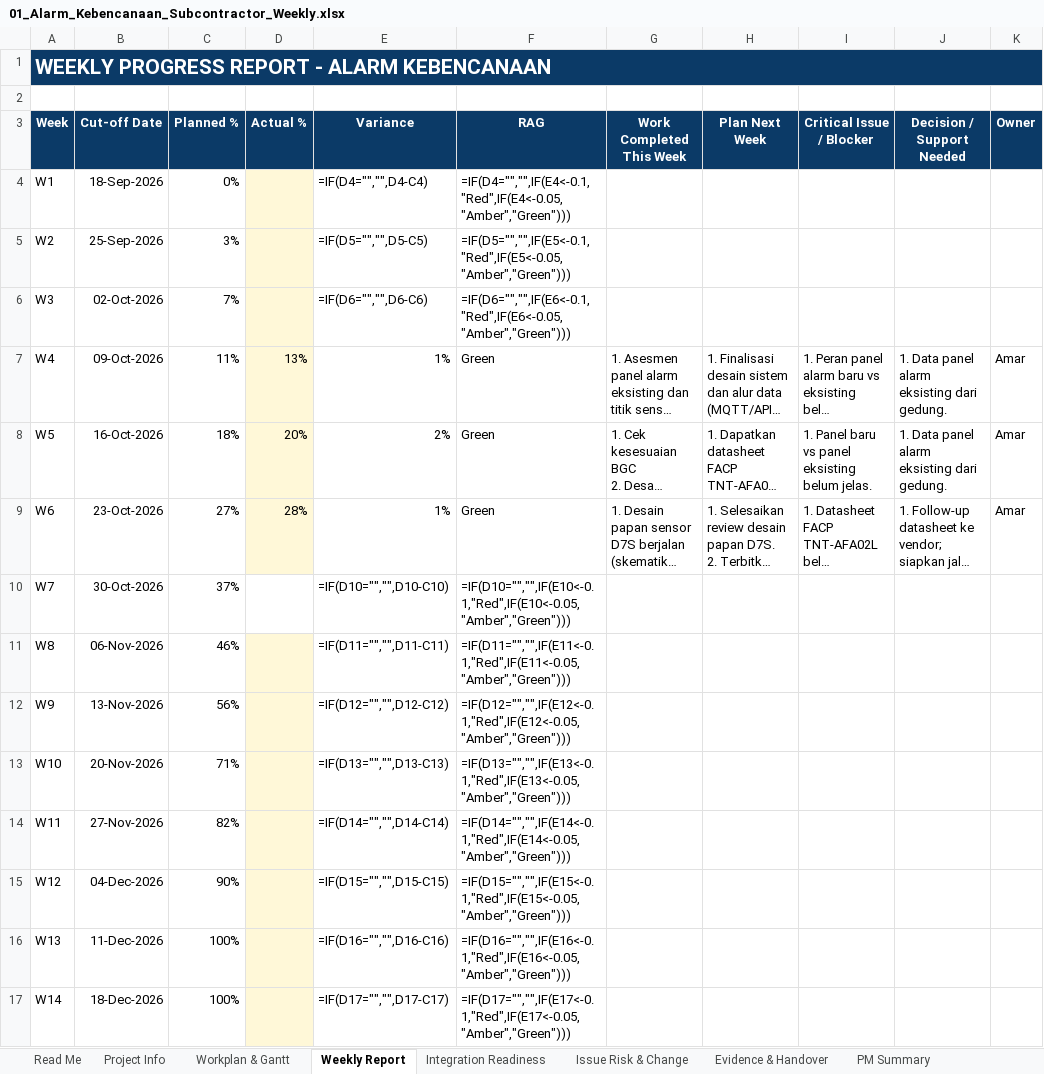
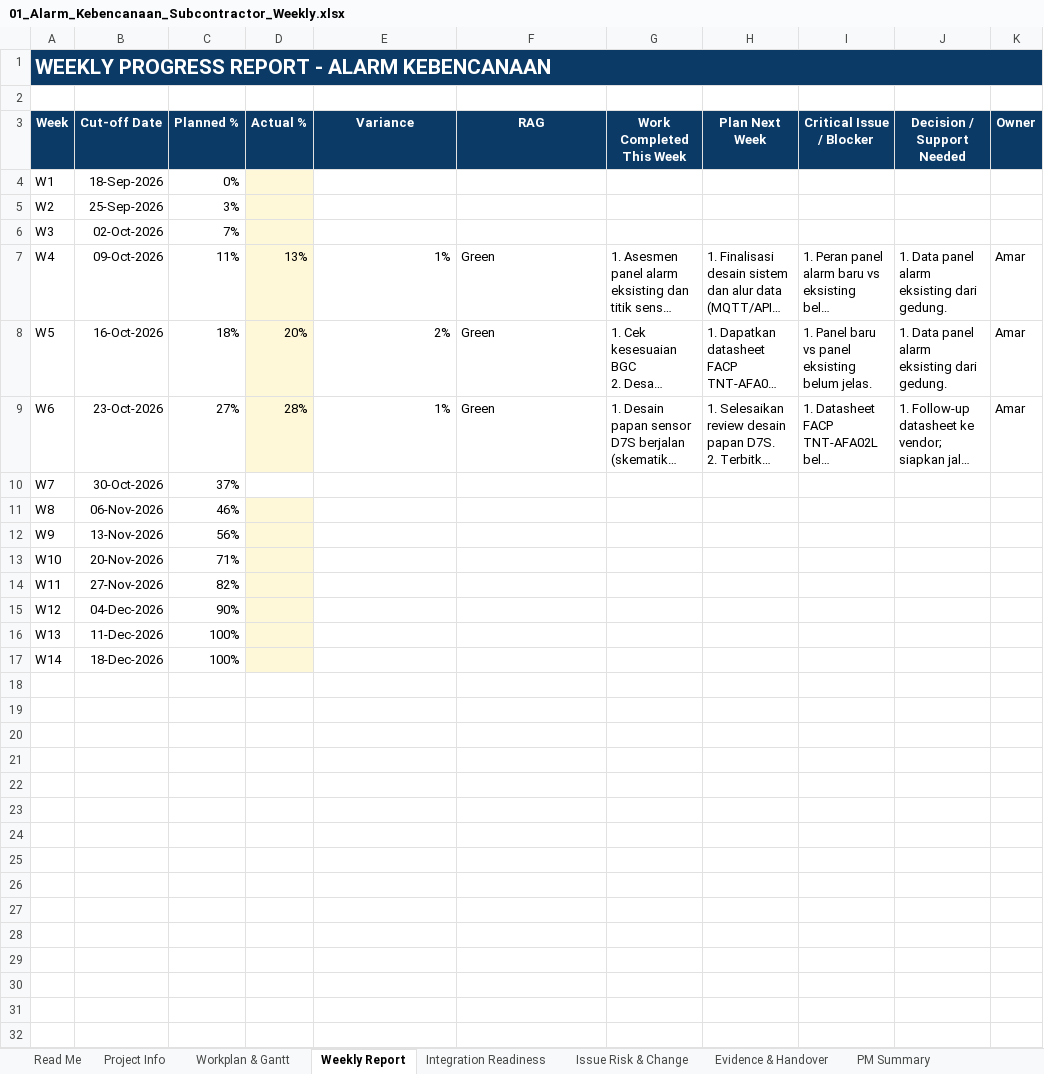
Before and after one commit to ibayyabi/DevXassurance, an Excel workbook: demo-evidence-fixtures/smart-building-itb/sessions/2026-10-23_w6/01_Alarm_Kebencanaan_Subcontractor_Weekly.xlsx, sheet Weekly Report, drawn as a sheet; only a part is shown; long unchanged cells end in …; values as stored, in another font and other column widths than the file's, no borders; formulas without a stored value are shown as written; charts and pictures and conditional formats not drawn; the diff names each change by its address in the sheet, - before the commit and + after, or states it on an @@ line.

```diff
--- a/demo-evidence-fixtures/smart-building-itb/sessions/2026-10-23_w6/01_Alarm_Kebencanaan_Subcontractor_Weekly.xlsx (sheet Weekly Report)
+++ b/demo-evidence-fixtures/smart-building-itb/sessions/2026-10-23_w6/01_Alarm_Kebencanaan_Subcontractor_Weekly.xlsx (sheet Weekly Report)
-E4 (Variance): =IF(D4="","",D4-C4)
+E4 (Variance): (empty)
-F4 (RAG): =IF(D4="","",IF(E4<-0.1,"Red",IF(E4<-0.05,"Amber","Green")))
+F4 (RAG): (empty)
-E5 (Variance): =IF(D5="","",D5-C5)
+E5 (Variance): (empty)
-F5 (RAG): =IF(D5="","",IF(E5<-0.1,"Red",IF(E5<-0.05,"Amber","Green")))
+F5 (RAG): (empty)
-E6 (Variance): =IF(D6="","",D6-C6)
+E6 (Variance): (empty)
-F6 (RAG): =IF(D6="","",IF(E6<-0.1,"Red",IF(E6<-0.05,"Amber","Green")))
+F6 (RAG): (empty)
-E10 (Variance): =IF(D10="","",D10-C10)
+E10 (Variance): (empty)
-F10 (RAG): =IF(D10="","",IF(E10<-0.1,"Red",IF(E10<-0.05,"Amber","Green")))
+F10 (RAG): (empty)
-E11 (Variance): =IF(D11="","",D11-C11)
+E11 (Variance): (empty)
-F11 (RAG): =IF(D11="","",IF(E11<-0.1,"Red",IF(E11<-0.05,"Amber","Green")))
+F11 (RAG): (empty)
-E12 (Variance): =IF(D12="","",D12-C12)
+E12 (Variance): (empty)
-F12 (RAG): =IF(D12="","",IF(E12<-0.1,"Red",IF(E12<-0.05,"Amber","Green")))
+F12 (RAG): (empty)
-E13 (Variance): =IF(D13="","",D13-C13)
+E13 (Variance): (empty)
-F13 (RAG): =IF(D13="","",IF(E13<-0.1,"Red",IF(E13<-0.05,"Amber","Green")))
+F13 (RAG): (empty)
-E14 (Variance): =IF(D14="","",D14-C14)
+E14 (Variance): (empty)
-F14 (RAG): =IF(D14="","",IF(E14<-0.1,"Red",IF(E14<-0.05,"Amber","Green")))
+F14 (RAG): (empty)
-E15 (Variance): =IF(D15="","",D15-C15)
+E15 (Variance): (empty)
-F15 (RAG): =IF(D15="","",IF(E15<-0.1,"Red",IF(E15<-0.05,"Amber","Green")))
+F15 (RAG): (empty)
-E16 (Variance): =IF(D16="","",D16-C16)
+E16 (Variance): (empty)
-F16 (RAG): =IF(D16="","",IF(E16<-0.1,"Red",IF(E16<-0.05,"Amber","Green")))
+F16 (RAG): (empty)
-E17 (Variance): =IF(D17="","",D17-C17)
+E17 (Variance): (empty)
-F17 (RAG): =IF(D17="","",IF(E17<-0.1,"Red",IF(E17<-0.05,"Amber","Green")))
+F17 (RAG): (empty)
```
Also changed, not shown: sheet PM Summary, sheet Workplan & Gantt, charts or pictures, demo-evidence-fixtures/smart-building-itb/sessions/2026-10-09_w4/01_Alarm_Kebencanaan_Subcontractor_Weekly.xlsx, demo-evidence-fixtures/smart-building-itb/sessions/2026-10-09_w4/04_Kelistrikan_Subcontractor_Weekly.xlsx, 49 other files.
